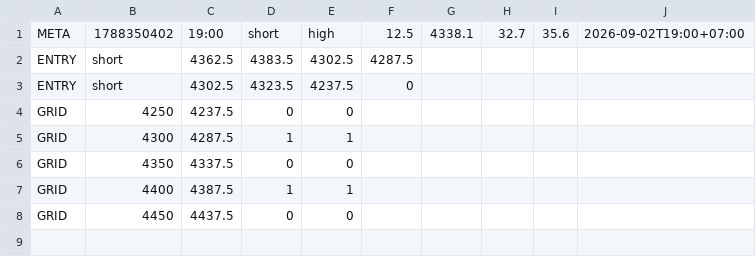
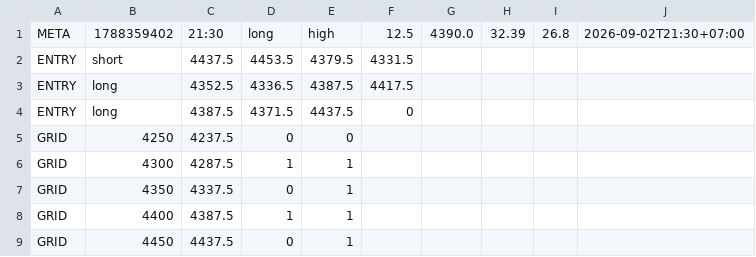
Before and after one commit to perpetualpp-rgb/gold-oi-dashboard, a CSV file: data/gold_plan.csv, drawn as a sheet.

Commit message:
Auto plan 21:30 2026-09-02

```diff
--- a/data/gold_plan.csv
+++ b/data/gold_plan.csv
@@ -1,8 +1,9 @@
-META,1788350402,19:00,short,high,12.5,4338.1,32.7,35.6,2026-09-02T19:00+07:00
-ENTRY,short,4362.5,4383.5,4302.5,4287.5
-ENTRY,short,4302.5,4323.5,4237.5,0
+META,1788359402,21:30,long,high,12.5,4390.0,32.39,26.8,2026-09-02T21:30+07:00
+ENTRY,short,4437.5,4453.5,4379.5,4331.5
+ENTRY,long,4352.5,4336.5,4387.5,4417.5
+ENTRY,long,4387.5,4371.5,4437.5,0
 GRID,4250,4237.5,0,0
 GRID,4300,4287.5,1,1
-GRID,4350,4337.5,0,0
+GRID,4350,4337.5,0,1
 GRID,4400,4387.5,1,1
-GRID,4450,4437.5,0,0
+GRID,4450,4437.5,0,1
```
Also changed, not shown: 4 other files.
